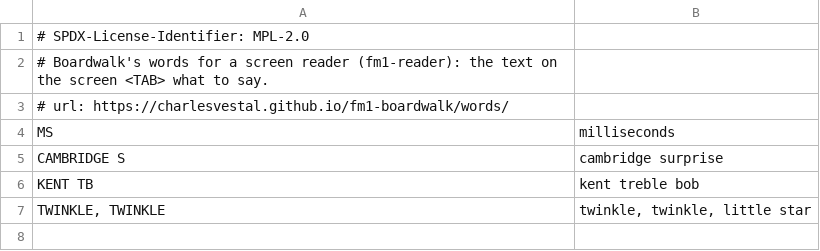
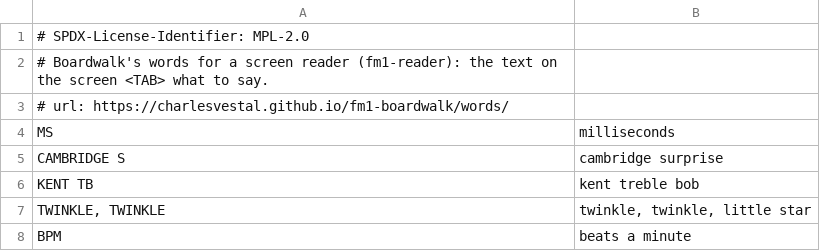
Before and after one commit to charlesvestal/fm1-boardwalk, a TSV file: app/words.tsv, drawn as a sheet; the diff names each change by its address in the sheet, - before the commit and + after, or states it on an @@ line.

```diff
--- a/app/words.tsv
+++ b/app/words.tsv
+row 8: BPM | beats a minute
```
Also changed, not shown: 12 other files.
